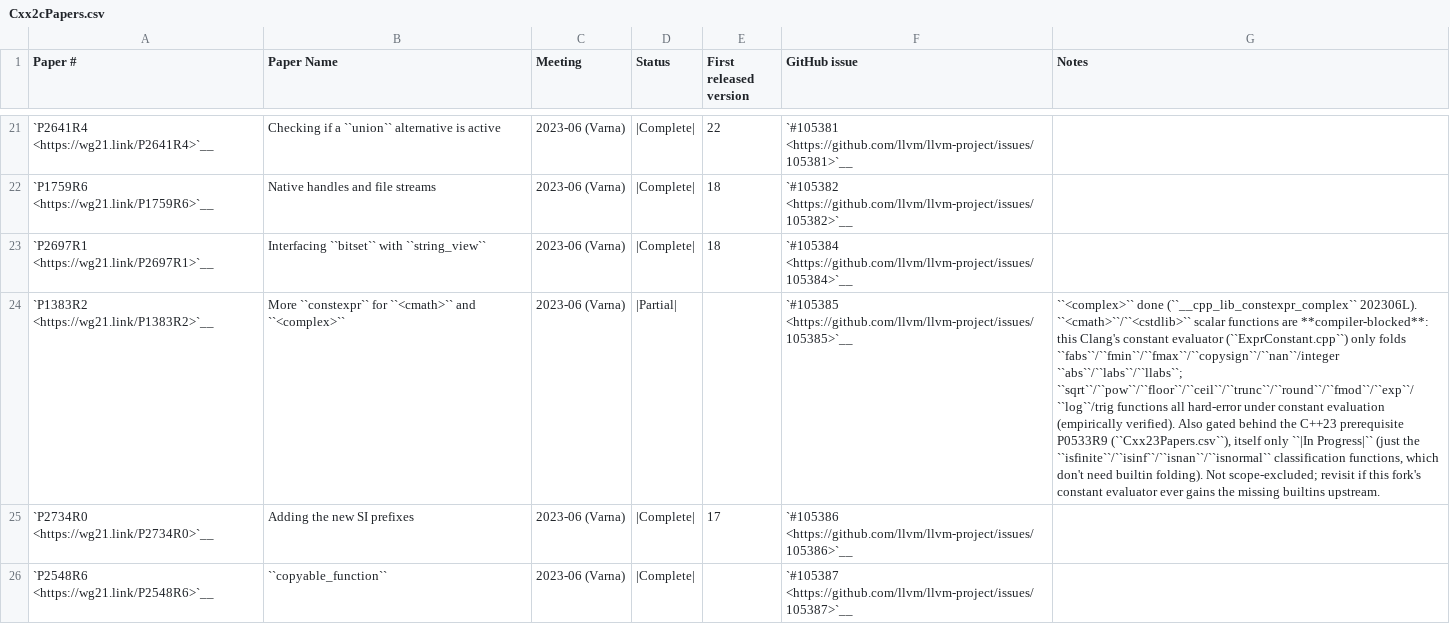
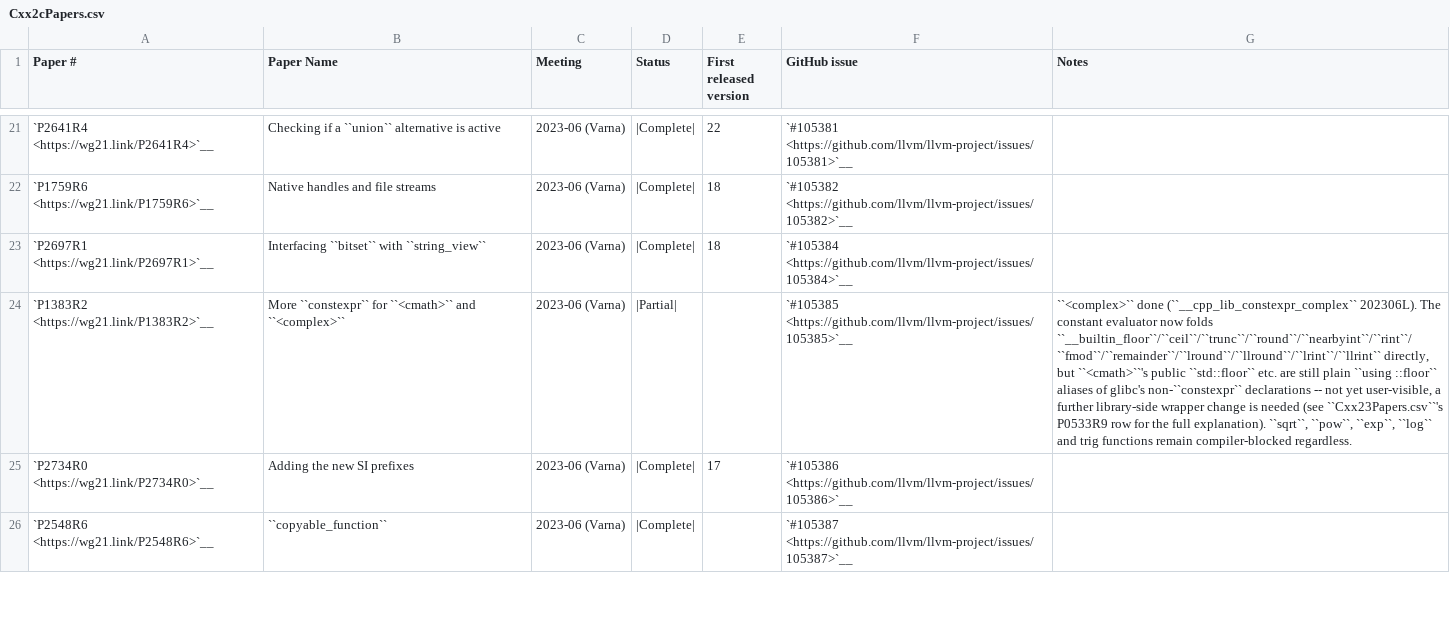
Before and after one commit to spwn02/clang-cxx26, a CSV file: libcxx/docs/Status/Cxx2cPapers.csv, drawn as a sheet; only a part is shown, gaps mark what is left out; the diff covers the shown part only; the diff names each change by its address in the sheet, - before the commit and + after, or states it on an @@ line.

```diff
--- a/libcxx/docs/Status/Cxx2cPapers.csv
+++ b/libcxx/docs/Status/Cxx2cPapers.csv
-G24 (Notes): …(``__cpp_lib_constexpr_complex`` 202306L). ``<cmath>``/``<cstdlib>`` scalar functions are **compiler-blocked**: this Clang's constant evaluator (``ExprConstant.cpp``) only folds ``fabs``/``fmin``/``fmax``/``copysign``/``nan``/integer ``abs``/``labs``/``llabs``; ``sqrt``/``pow``/``floor``/``ceil``/``trunc``/``round``/``fmod``/``exp``/``log``/trig functions all hard-error under constant evaluation (empirically verified). Also gated behind the C++23 prerequisite P0533R9 (``Cxx23Papers.csv``), itself only ``|In Progress|`` (just the ``isfinite``/``isinf``/``isnan``/``isnormal`` classification functions, which don't need builtin folding). Not scope-excluded; revisit if this fork's constant evaluator ever gains the missing builtins upstream.
+G24 (Notes): …(``__cpp_lib_constexpr_complex`` 202306L). The constant evaluator now folds ``__builtin_floor``/``ceil``/``trunc``/``round``/``nearbyint``/``rint``/``fmod``/``remainder``/``lround``/``llround``/``lrint``/``llrint`` directly, but ``<cmath>``'s public ``std::floor`` etc. are still plain ``using ::floor`` aliases of glibc's non-``constexpr`` declarations -- not yet user-visible, a further library-side wrapper change is needed (see ``Cxx23Papers.csv``'s P0533R9 row for the full explanation). ``sqrt``, ``pow``, ``exp``, ``log`` and trig functions remain compiler-blocked regardless.
```
Also changed, not shown: 5 edited cells elsewhere in this file, libcxx/docs/Status/Cxx23Papers.csv, 2 other files.
